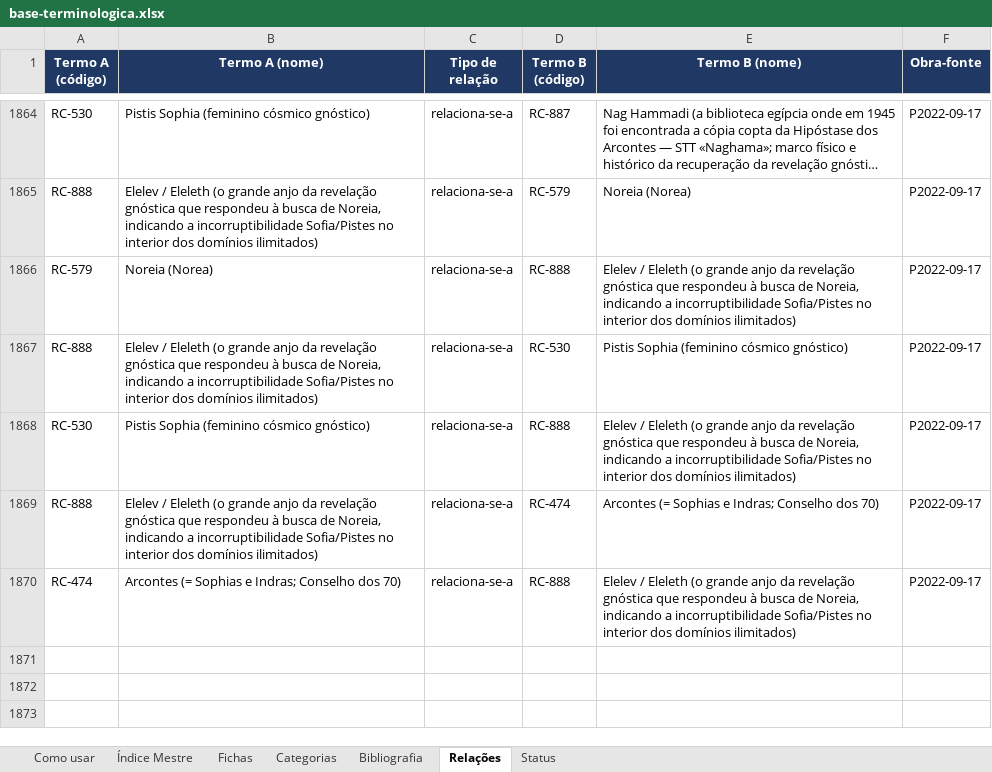
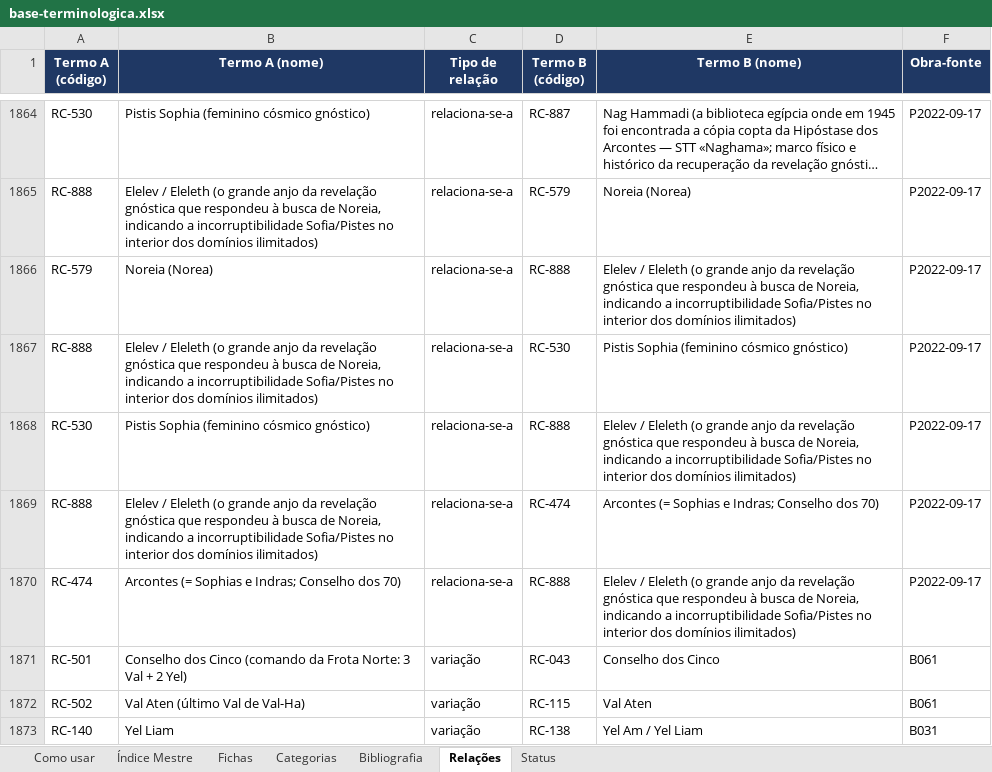
Before and after one commit to institutocura-maker/Termos-RC, an Excel workbook: base-terminologica.xlsx, sheet Relações, drawn as a sheet; only a part is shown, gaps mark what is left out; long unchanged cells end in …; values as stored, in another font and other column widths than the file's, no borders; the diff names each change by its address in the sheet, - before the commit and + after, or states it on an @@ line.

Commit message:
Piloto F022: aplicação — canoniza duplicatas D1-D3 e resolve V3 (Prima Sai→RC-801)
- dados_termos.py: +3 relações de alias por variação (códigos imutáveis):
  RC-501->RC-043 (Conselho dos Cinco), RC-502->RC-115 (Val Aten),
  RC-140->RC-138 (Yel Liam). D4 (RC-071->RC-095 Jan Val Ellam) já existia.
  Validator OK: 926 termos, 1872 relações.
- RC-801: registra 'Prima Sai'=Prem Sai (STT), 3a manifestação (Shirdi→Sathya
  Sai Baba→Prem Sai), já absorvida em RC-801 via P2012-02-19 — nenhum termo novo.
- divergencias.md: V3 resolvida; registro de aplicação dos merges.
- Espelhos regenerados (1872 relações). Nenhuma elevação de status (adiada p/ cotejo
  B031/B060/B050). D5-D9 adiados.

Co-authored-by: arena-agent <297053741+arena-agent@users.noreply.github.com>

```diff
--- a/base-terminologica.xlsx (sheet Relações)
+++ b/base-terminologica.xlsx (sheet Relações)
+row 1871: RC-501 | Conselho dos Cinco (comando da Frota Norte: 3 Val + 2 Yel) | variação | RC-043 | Conselho dos Cinco | B061
+row 1872: RC-502 | Val Aten (último Val de Val-Ha) | variação | RC-115 | Val Aten | B061
+row 1873: RC-140 | Yel Liam | variação | RC-138 | Yel Am / Yel Liam | B031
```
Also changed, not shown: 4 other files.
